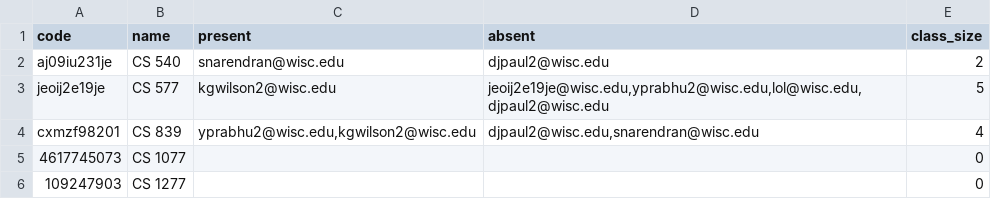
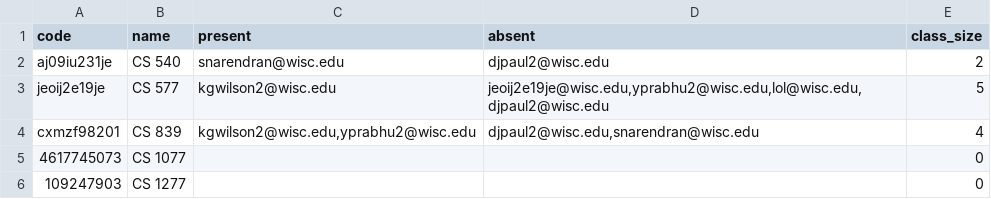
Before and after one commit to sameer-n012/cheesehacks-2022, a CSV file: backend/classes.csv, drawn as a sheet.

Commit message:
Additional testing

```diff
--- a/backend/classes.csv
+++ b/backend/classes.csv
@@ -3,3 +3,3 @@ aj09iu231je,CS 540,snarendran@wisc.edu,djpaul2@wisc.edu,2
 jeoij2e19je,CS 577,kgwilson2@wisc.edu,"jeoij2e19je@wisc.edu,yprabhu2@wisc.edu,lol@wisc.edu,djpaul2@wisc.edu",5
-cxmzf98201,CS 839,"yprabhu2@wisc.edu,kgwilson2@wisc.edu","djpaul2@wisc.edu,snarendran@wisc.edu",4
+cxmzf98201,CS 839,"kgwilson2@wisc.edu,yprabhu2@wisc.edu","djpaul2@wisc.edu,snarendran@wisc.edu",4
 4617745073,CS 1077,,,0
```
